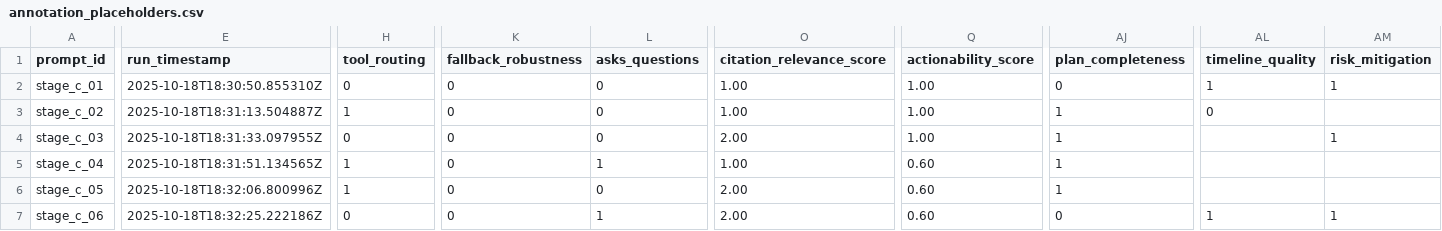
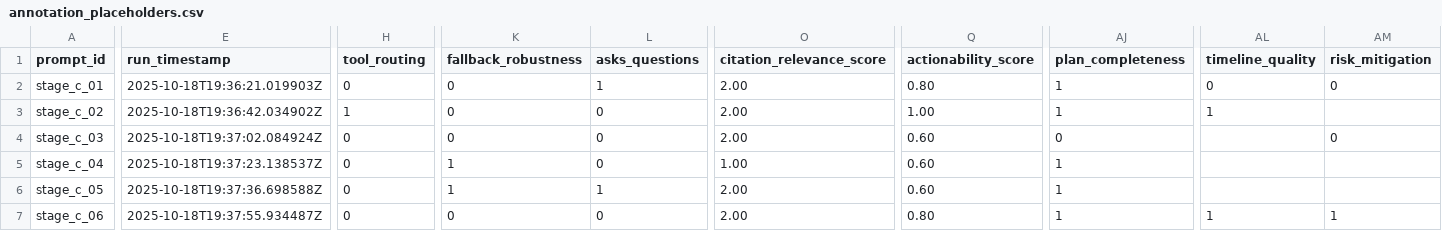
Before and after one commit to Lossfunk/ai-research-mentor, a CSV file: evals-for-papers/results/analysis_reports/stage_c/judge_seed1_absolute_mentor_manual/annotation_placeholders.csv, drawn as a sheet; only a part is shown, gaps mark what is left out; the diff covers the shown part only; the diff names each change by its address in the sheet, - before the commit and + after, or states it on an @@ line.

```diff
--- a/evals-for-papers/results/analysis_reports/stage_c/judge_seed1_absolute_mentor_manual/annotation_placeholders.csv
+++ b/evals-for-papers/results/analysis_reports/stage_c/judge_seed1_absolute_mentor_manual/annotation_placeholders.csv
-E2 (run_timestamp): 2025-10-18T18:30:50.855310Z
+E2 (run_timestamp): 2025-10-18T19:36:21.019903Z
-L2 (asks_questions): 0
+L2 (asks_questions): 1
-O2:O3 (citation_relevance_score): 1.00
+O2:O3 (citation_relevance_score): 2.00
-Q2 (actionability_score): 1.00
+Q2 (actionability_score): 0.80
-AJ2 (plan_completeness): 0
+AJ2 (plan_completeness): 1
-AL2 (timeline_quality): 1
+AL2 (timeline_quality): 0
-AM2 (risk_mitigation): 1
+AM2 (risk_mitigation): 0
-E3 (run_timestamp): 2025-10-18T18:31:13.504887Z
+E3 (run_timestamp): 2025-10-18T19:36:42.034902Z
-AL3 (timeline_quality): 0
+AL3 (timeline_quality): 1
-E4 (run_timestamp): 2025-10-18T18:31:33.097955Z
+E4 (run_timestamp): 2025-10-18T19:37:02.084924Z
-Q4 (actionability_score): 1.00
+Q4 (actionability_score): 0.60
-AJ4 (plan_completeness): 1
+AJ4 (plan_completeness): 0
-AM4 (risk_mitigation): 1
+AM4 (risk_mitigation): 0
-E5 (run_timestamp): 2025-10-18T18:31:51.134565Z
+E5 (run_timestamp): 2025-10-18T19:37:23.138537Z
-H5:H6 (tool_routing): 1
+H5:H6 (tool_routing): 0
-K5:K6 (fallback_robustness): 0
+K5:K6 (fallback_robustness): 1
-L5 (asks_questions): 1
+L5 (asks_questions): 0
-E6 (run_timestamp): 2025-10-18T18:32:06.800996Z
+E6 (run_timestamp): 2025-10-18T19:37:36.698588Z
-L6 (asks_questions): 0
+L6 (asks_questions): 1
-E7 (run_timestamp): 2025-10-18T18:32:25.222186Z
+E7 (run_timestamp): 2025-10-18T19:37:55.934487Z
-L7 (asks_questions): 1
+L7 (asks_questions): 0
-Q7 (actionability_score): 0.60
+Q7 (actionability_score): 0.80
-AJ7 (plan_completeness): 0
+AJ7 (plan_completeness): 1
```
Also changed, not shown: 10 edited cells elsewhere in this file, evals-for-papers/results/analysis_reports/stage_c/annotation_placeholders.csv, evals-for-papers/results/analysis_reports/stage_c/judge_seed1_absolute_openrouter_anthropic_claude-sonnet-4.5/annotation_placeholders.csv, 54 other files.
